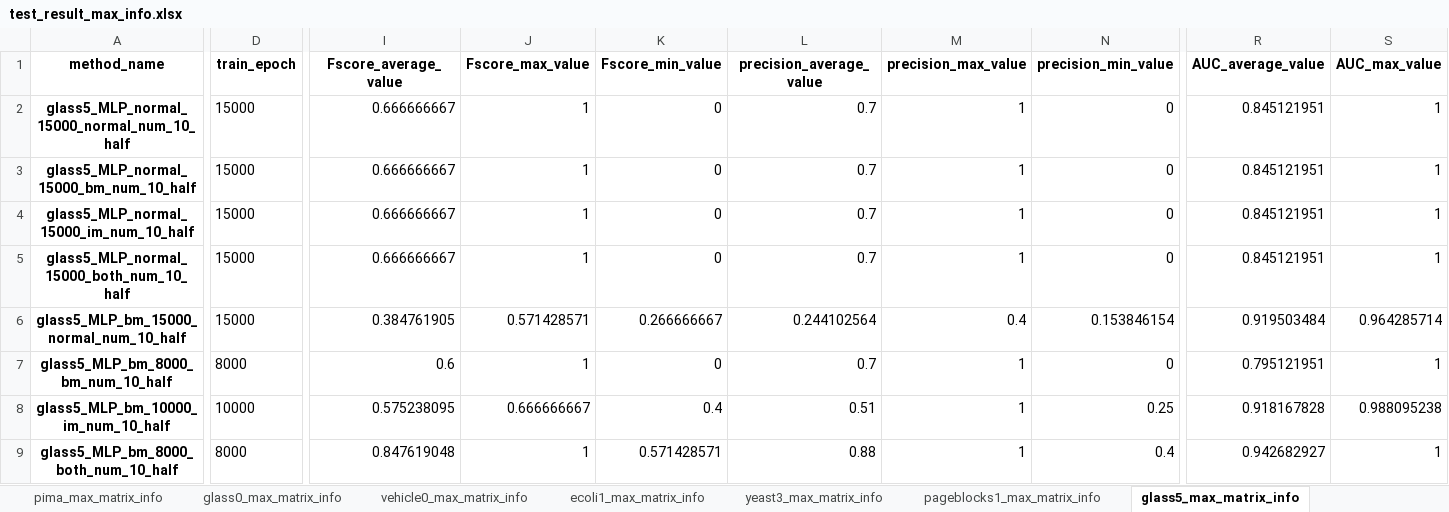
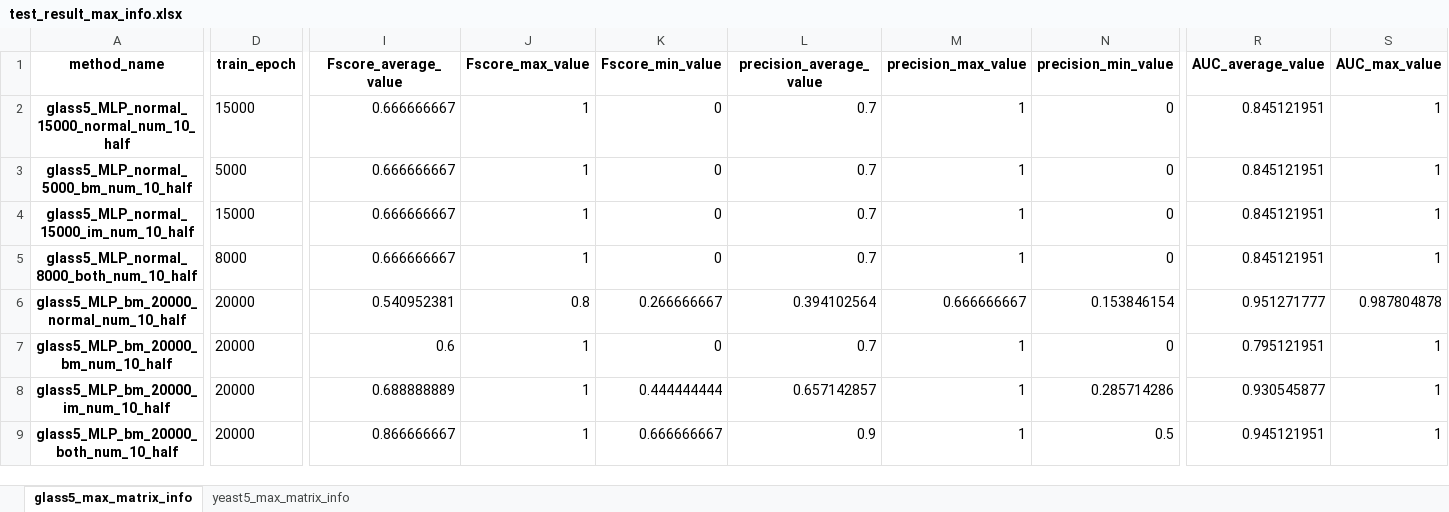
Before and after one commit to WhoamiTH/test_ijcai_r_test, an Excel workbook: test_result_max_info.xlsx, sheet glass5_max_matrix_info, drawn as a sheet; only a part is shown, gaps mark what is left out; values as stored, in another font and other column widths than the file's, no borders; the diff covers the shown part only; the diff names each change by its address in the sheet, - before the commit and + after, or states it on an @@ line.

```diff
--- a/test_result_max_info.xlsx (sheet glass5_max_matrix_info)
+++ b/test_result_max_info.xlsx (sheet glass5_max_matrix_info)
-sheet tab: pima_max_matrix_info
-sheet tab: glass0_max_matrix_info
-sheet tab: vehicle0_max_matrix_info
-sheet tab: ecoli1_max_matrix_info
-sheet tab: yeast3_max_matrix_info
-sheet tab: pageblocks1_max_matrix_info
-A3 (method_name): glass5_MLP_normal_15000_bm_num_10_half
+A3 (method_name): glass5_MLP_normal_5000_bm_num_10_half
-D3 (train_epoch): 15000
+D3 (train_epoch): 5000
-A5 (method_name): glass5_MLP_normal_15000_both_num_10_half
+A5 (method_name): glass5_MLP_normal_8000_both_num_10_half
-D5 (train_epoch): 15000
+D5 (train_epoch): 8000
-A6 (method_name): glass5_MLP_bm_15000_normal_num_10_half
+A6 (method_name): glass5_MLP_bm_20000_normal_num_10_half
-D6 (train_epoch): 15000
+D6 (train_epoch): 20000
-I6 (Fscore_average_value): 0.384761905
+I6 (Fscore_average_value): 0.540952381
-J6 (Fscore_max_value): 0.571428571
+J6 (Fscore_max_value): 0.8
-L6 (precision_average_value): 0.244102564
+L6 (precision_average_value): 0.394102564
-M6 (precision_max_value): 0.4
+M6 (precision_max_value): 0.666666667
-R6 (AUC_average_value): 0.919503484
+R6 (AUC_average_value): 0.951271777
-S6 (AUC_max_value): 0.964285714
+S6 (AUC_max_value): 0.987804878
-A7 (method_name): glass5_MLP_bm_8000_bm_num_10_half
+A7 (method_name): glass5_MLP_bm_20000_bm_num_10_half
-D7 (train_epoch): 8000
+D7 (train_epoch): 20000
-A8 (method_name): glass5_MLP_bm_10000_im_num_10_half
+A8 (method_name): glass5_MLP_bm_20000_im_num_10_half
-D8 (train_epoch): 10000
+D8 (train_epoch): 20000
-I8 (Fscore_average_value): 0.575238095
+I8 (Fscore_average_value): 0.688888889
-J8 (Fscore_max_value): 0.666666667
+J8 (Fscore_max_value): 1
-K8 (Fscore_min_value): 0.4
+K8 (Fscore_min_value): 0.444444444
-L8 (precision_average_value): 0.51
+L8 (precision_average_value): 0.657142857
-N8 (precision_min_value): 0.25
+N8 (precision_min_value): 0.285714286
-R8 (AUC_average_value): 0.918167828
+R8 (AUC_average_value): 0.930545877
-S8 (AUC_max_value): 0.988095238
+S8 (AUC_max_value): 1
-A9 (method_name): glass5_MLP_bm_8000_both_num_10_half
+A9 (method_name): glass5_MLP_bm_20000_both_num_10_half
-D9 (train_epoch): 8000
+D9 (train_epoch): 20000
-I9 (Fscore_average_value): 0.847619048
+I9 (Fscore_average_value): 0.866666667
-K9 (Fscore_min_value): 0.571428571
+K9 (Fscore_min_value): 0.666666667
-L9 (precision_average_value): 0.88
+L9 (precision_average_value): 0.9
-N9 (precision_min_value): 0.4
+N9 (precision_min_value): 0.5
-R9 (AUC_average_value): 0.942682927
+R9 (AUC_average_value): 0.945121951
```
Also changed, not shown: 119 edited cells elsewhere in this sheet, sheet yeast5_max_matrix_info, other sheet tabs, 19 other files.
